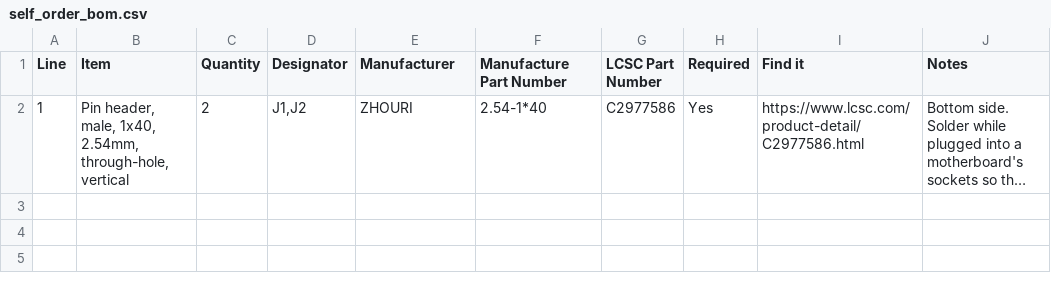
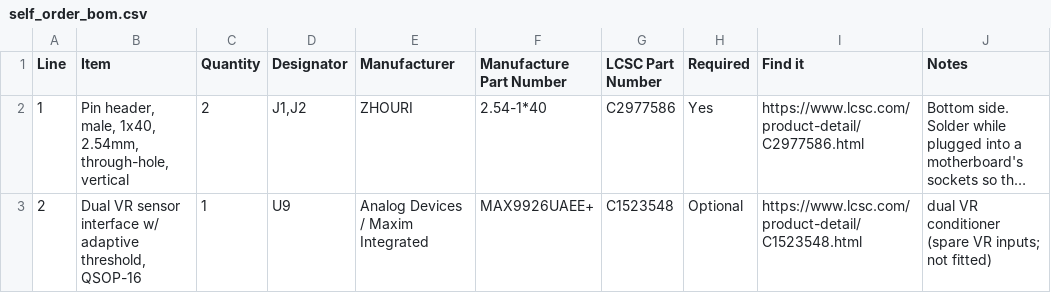
Before and after one commit to v3ai/miata-ecus, a CSV file: daughterboard/fab/self_order_bom.csv, drawn as a sheet; long unchanged cells end in …; the diff names each change by its address in the sheet, - before the commit and + after, or states it on an @@ line.

```diff
--- a/daughterboard/fab/self_order_bom.csv
+++ b/daughterboard/fab/self_order_bom.csv
+row 3: 2 | Dual VR sensor interface w/ adaptive threshold, QSOP-16 | 1 | U9 | Analog Devices / Maxim Integrated | MAX9926UAEE+ | C1523548 | Optional | https://www.lcsc.com/product-detail/C1523548.html | dual VR conditioner (spare VR inputs; not fitted)
```
Also changed, not shown: daughterboard/fab/jlcpcb_bom.csv, daughterboard/fab/jlcpcb_cpl.csv, 34 other files.
